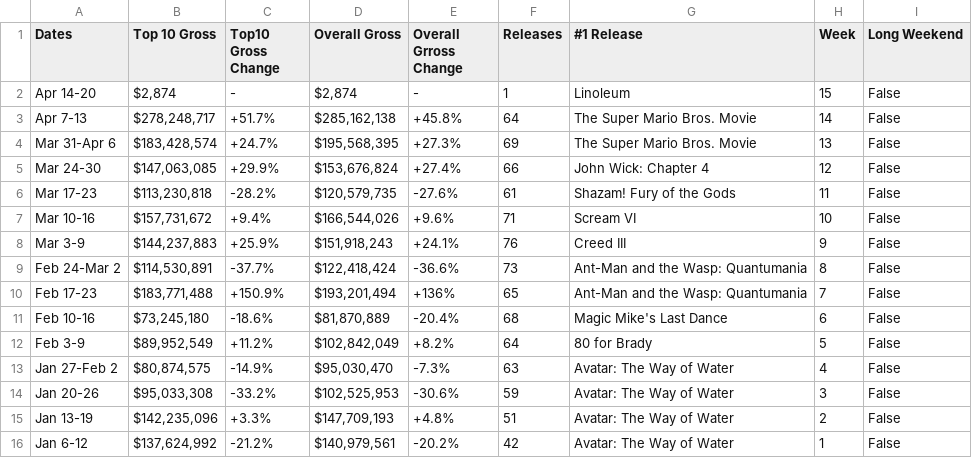
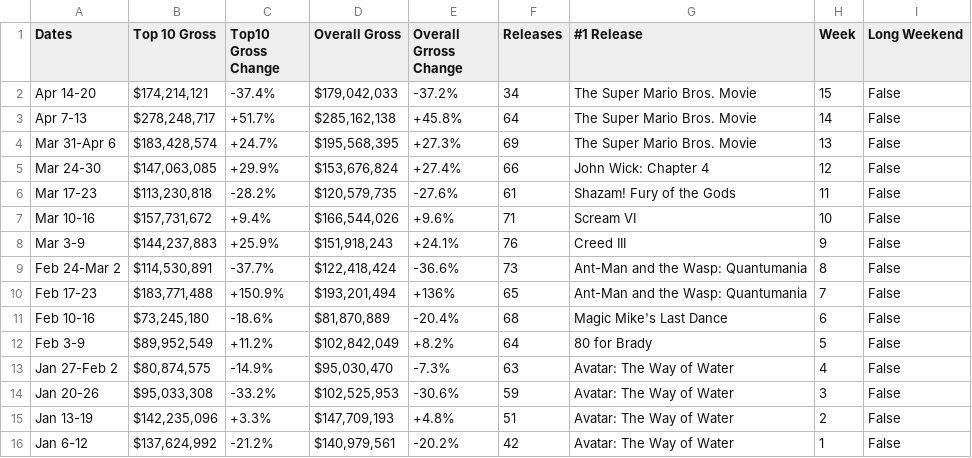
Before and after one commit to Hiromisa/boxoffice-autoscrape, a CSV file: WeeklyBoxoffice.csv, drawn as a sheet.

```diff
--- a/WeeklyBoxoffice.csv
+++ b/WeeklyBoxoffice.csv
@@ -1,3 +1,3 @@
 Dates,Top 10 Gross,Top10 Gross Change,Overall Gross,Overall Grross Change,Releases,#1 Release,Week,Long Weekend
-Apr 14-20,"$2,874",-,"$2,874",-,1,Linoleum,15,False
+Apr 14-20,"$174,214,121",-37.4%,"$179,042,033",-37.2%,34,The Super Mario Bros. Movie,15,False
 Apr 7-13,"$278,248,717",+51.7%,"$285,162,138",+45.8%,64,The Super Mario Bros. Movie,14,False
```
